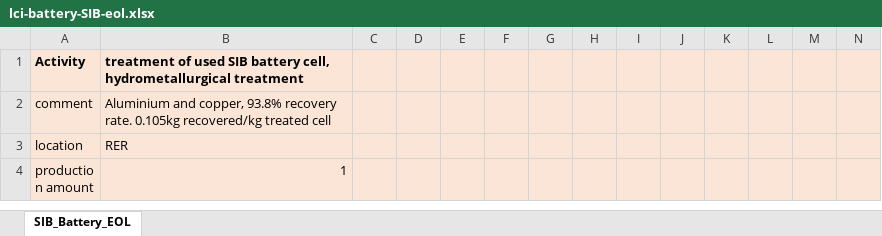
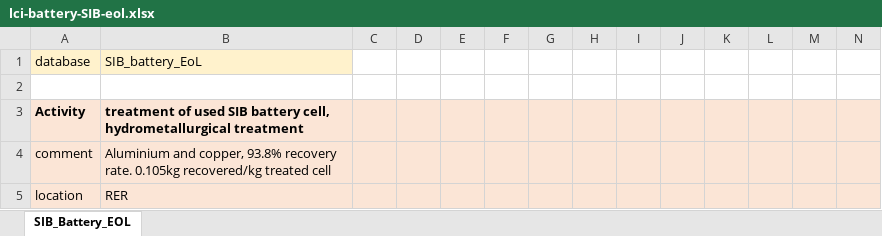
Before and after one commit to polca/premise, an Excel workbook: premise/data/additional_inventories/lci-battery-SIB-eol.xlsx, sheet SIB_Battery_EOL, drawn as a sheet; only a part is shown; the shorter side is filled out with more unchanged rows; values as stored, in another font and other column widths than the file's, no borders; rows hold the shown columns only; the diff names each change by its address in the sheet, - before the commit and + after, or states it on an @@ line.

```diff
--- a/premise/data/additional_inventories/lci-battery-SIB-eol.xlsx (sheet SIB_Battery_EOL)
+++ b/premise/data/additional_inventories/lci-battery-SIB-eol.xlsx (sheet SIB_Battery_EOL)
+row 1: database | SIB_battery_EoL
+row 2: (empty)
```
Also changed, not shown: premise/data/additional_inventories/lci-battery-LFP-eol.xlsx, premise/data/additional_inventories/lci-battery-LIB-eol.xlsx, 9 other files.
